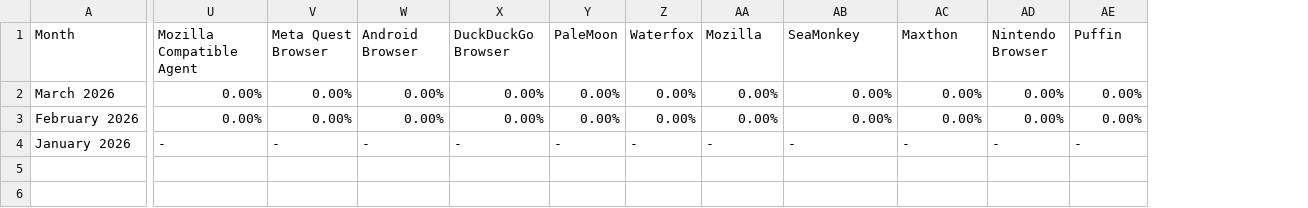
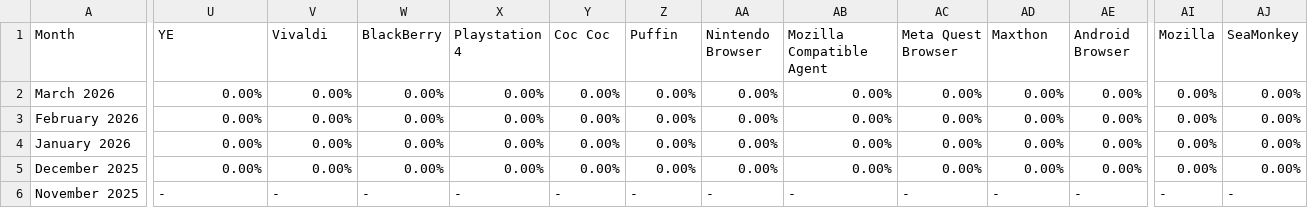
Before and after one commit to alphagov/frontend, a CSV file: lib/data/govuk_browser_data/browsers-tablet-deltas.csv, drawn as a sheet; only a part is shown, gaps mark what is left out; addresses are those after the commit; rows hold the shown columns only; the diff covers the shown part only; the diff names each change by its address in the sheet, - before the commit and + after, or states it on an @@ line.

```diff
--- a/lib/data/govuk_browser_data/browsers-tablet-deltas.csv
+++ b/lib/data/govuk_browser_data/browsers-tablet-deltas.csv
+column AI (Mozilla), rows 2-3: 0.00% | 0.00%; row 6: -
+column AJ (SeaMonkey), rows 2-3: 0.00% | 0.00%; row 6: -
-U1: Mozilla Compatible Agent
+U1: YE
-V1: Meta Quest Browser
+V1: Vivaldi
-W1: Android Browser
+W1: BlackBerry
-X1: DuckDuckGo Browser
+X1: Playstation 4
-Y1: PaleMoon
+Y1: Coc Coc
-Z1: Waterfox
+Z1: Puffin
-AA1: Mozilla
+AA1: Nintendo Browser
-AB1: SeaMonkey
+AB1: Mozilla Compatible Agent
-AC1: Maxthon
+AC1: Meta Quest Browser
-AD1: Nintendo Browser
+AD1: Maxthon
-AE1: Puffin
+AE1: Android Browser
+row 4: January 2026 | 0.00% | 0.00% | 0.00% | 0.00% | 0.00% | 0.00% | 0.00% | 0.00% | 0.00% | 0.00% | 0.00% | 0.00% | 0.00%
+row 5: December 2025 | 0.00% | 0.00% | 0.00% | 0.00% | 0.00% | 0.00% | 0.00% | 0.00% | 0.00% | 0.00% | 0.00% | 0.00% | 0.00%
-A6 (Month): January 2026
+A6 (Month): November 2025
```
Also changed, not shown: 3 edited cells elsewhere in this file, lib/data/govuk_browser_data/browsers-desktop-deltas.csv, lib/data/govuk_browser_data/browsers-mobile-deltas.csv, 16 other files.
